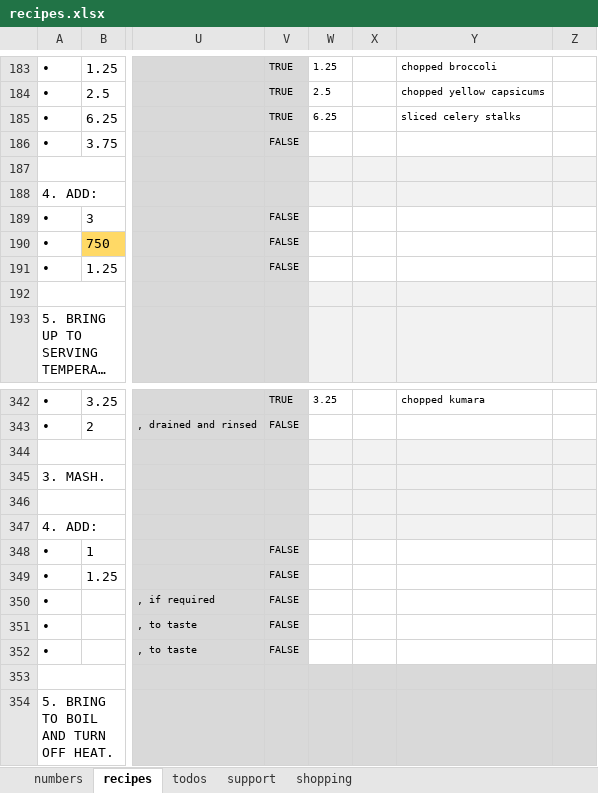
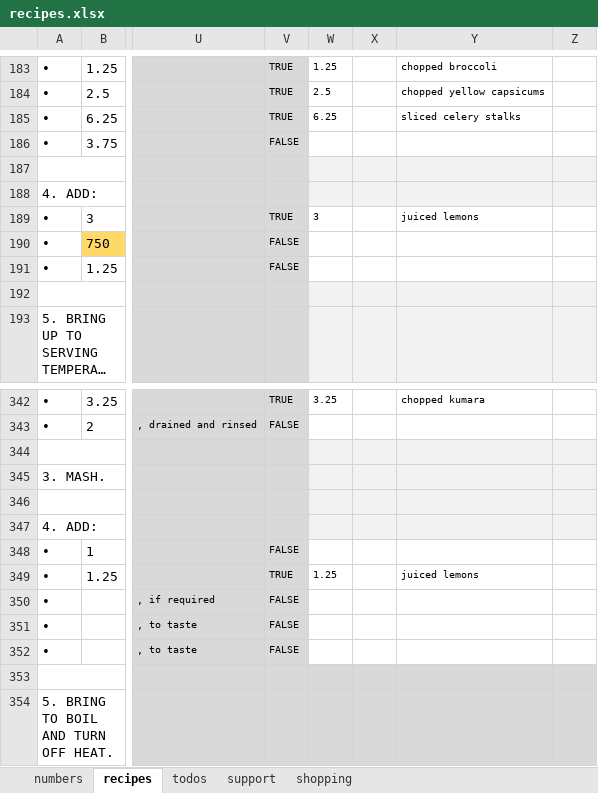
Before and after one commit to leonardguy/dunedin-zen, an Excel workbook: recipes.xlsx, sheet recipes, drawn as a sheet; only a part is shown, gaps mark what is left out; long unchanged cells end in …; values as stored, in another font and other column widths than the file's, no borders; conditional formats not drawn; the diff names each change by its address in the sheet, - before the commit and + after, or states it on an @@ line.

Commit message:
added lemons to chop list

```diff
--- a/recipes.xlsx (sheet recipes)
+++ b/recipes.xlsx (sheet recipes)
-V189: FALSE
+V189: TRUE
-W189: (empty)
+W189: 3
-Y189: (empty)
+Y189: juiced lemons
-V349: FALSE
+V349: TRUE
-W349: (empty)
+W349: 1.25
-Y349: (empty)
+Y349: juiced lemons
```
Also changed, not shown: sheet support.
